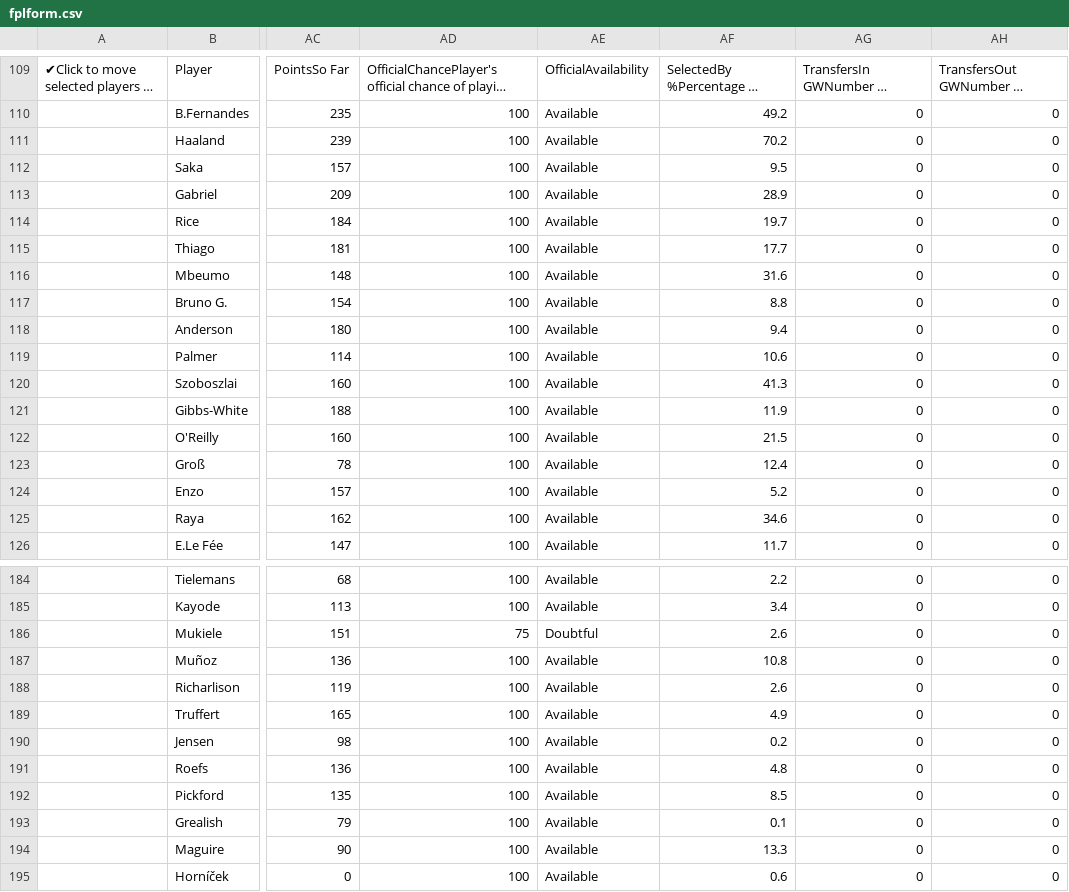
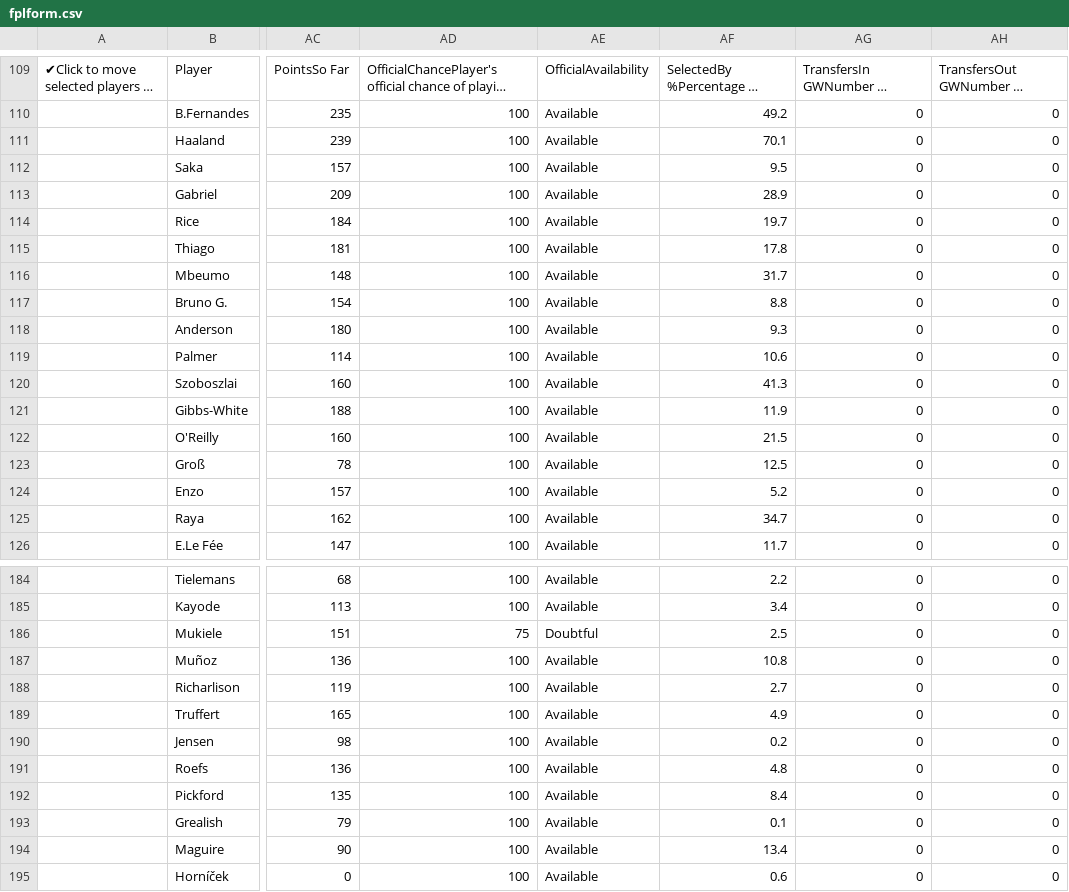
Before and after one commit to QuisTech/fpl-optimizer, a CSV file: data/fplform.csv, drawn as a sheet; only a part is shown, gaps mark what is left out; long unchanged cells end in …; the diff covers the shown part only; the diff names each change by its address in the sheet, - before the commit and + after, or states it on an @@ line.

```diff
--- a/data/fplform.csv
+++ b/data/fplform.csv
-AF111: 70.2
+AF111: 70.1
-AF115: 17.7
+AF115: 17.8
-AF116: 31.6
+AF116: 31.7
-AF118: 9.4
+AF118: 9.3
-AF123: 12.4
+AF123: 12.5
-AF125: 34.6
+AF125: 34.7
-AF186: 2.6
+AF186: 2.5
-AF188: 2.6
+AF188: 2.7
-AF192: 8.5
+AF192: 8.4
-AF194: 13.3
+AF194: 13.4
```
Also changed, not shown: 25 edited cells elsewhere in this file.
